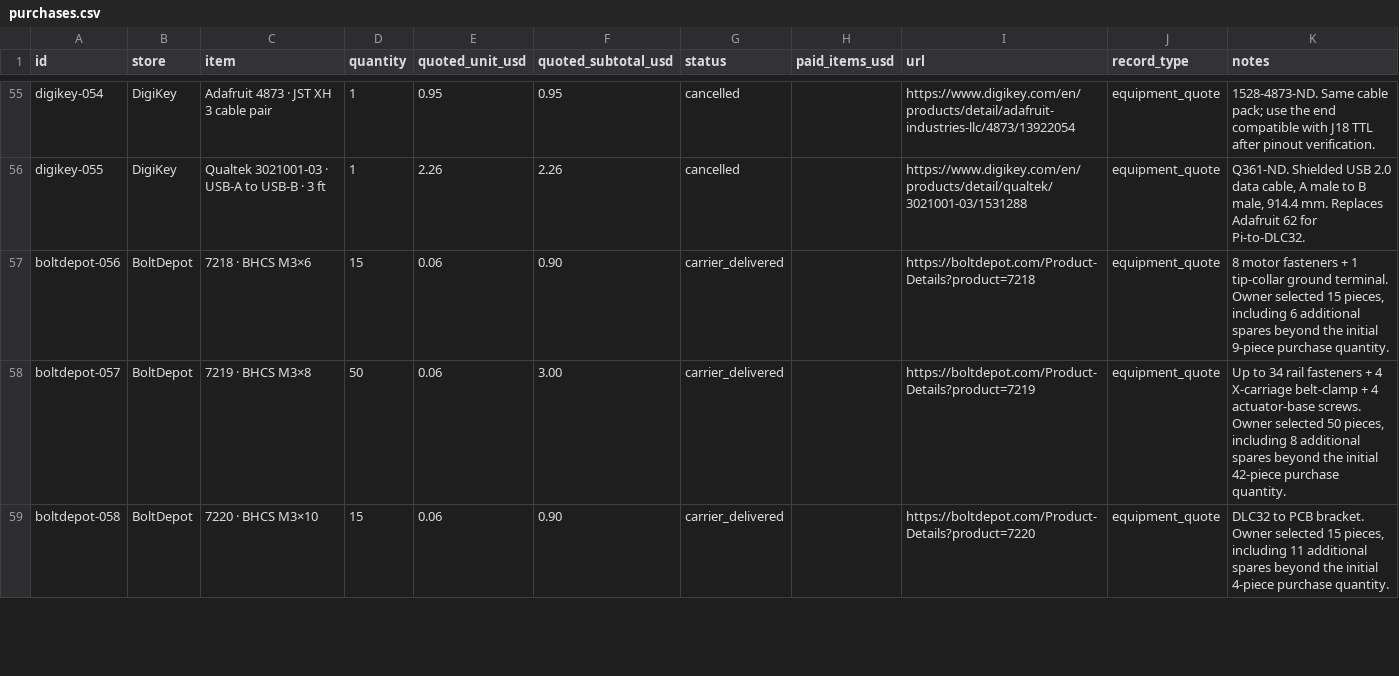
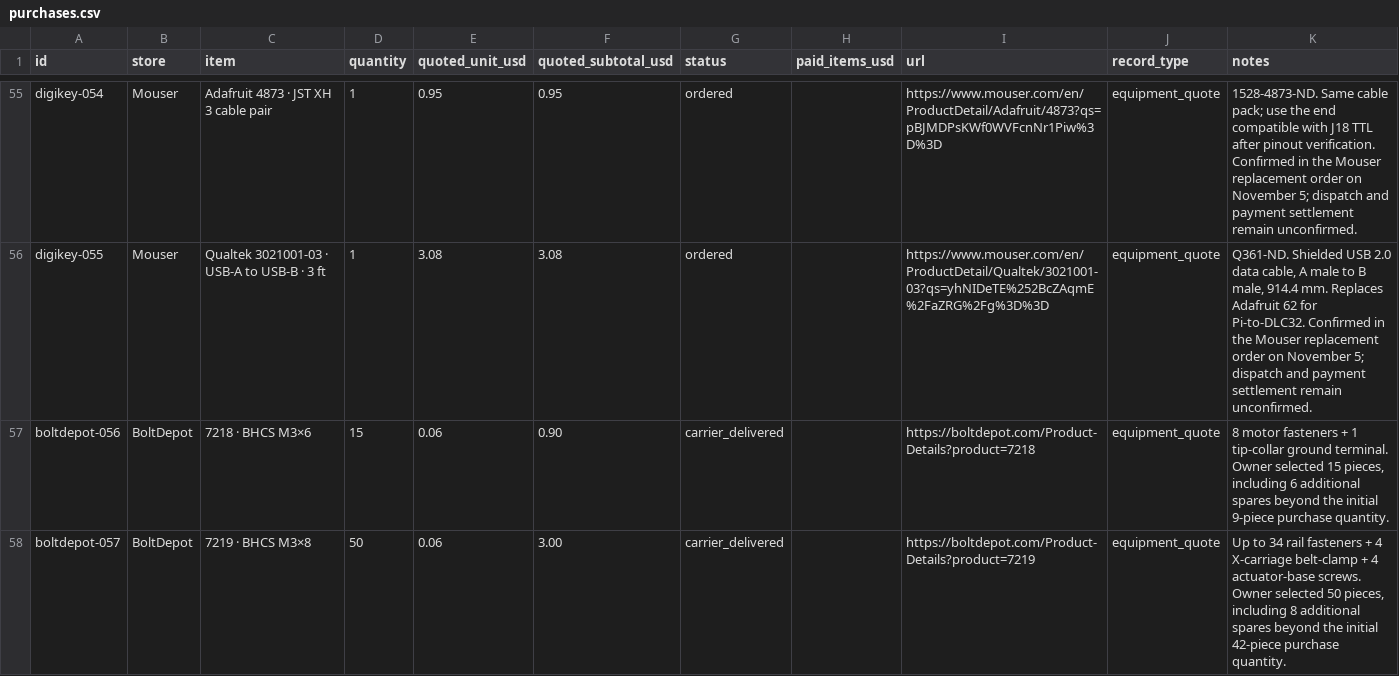
Before and after one commit to ealfaro29/livinginacat-world, a CSV file: downloads/purchases.csv, drawn as a sheet; only a part is shown, gaps mark what is left out; the shorter side is filled out with more unchanged rows; the diff covers the shown part only.

```diff
--- a/downloads/purchases.csv
+++ b/downloads/purchases.csv
@@ -55,3 +55,3 @@
-"digikey-054","DigiKey","Adafruit 4873 · JST XH 3 cable pair","1","0.95","0.95","cancelled","","https://www.digikey.com/en/products/detail/adafruit-industries-llc/4873/13922054","equipment_quote","1528-4873-ND. Same cable pack; use the end compatible with J18 TTL after pinout verification."
-"digikey-055","DigiKey","Qualtek 3021001-03 · USB-A to USB-B · 3 ft","1","2.26","2.26","cancelled","","https://www.digikey.com/en/products/detail/qualtek/3021001-03/1531288","equipment_quote","Q361-ND. Shielded USB 2.0 data cable, A male to B male, 914.4 mm. Replaces Adafruit 62 for Pi-to-DLC32."
+"digikey-054","Mouser","Adafruit 4873 · JST XH 3 cable pair","1","0.95","0.95","ordered","","https://www.mouser.com/en/ProductDetail/Adafruit/4873?qs=pBJMDPsKWf0WVFcnNr1Piw%3D%3D","equipment_quote","1528-4873-ND. Same cable pack; use the end compatible with J18 TTL after pinout verification. Confirmed in the Mouser replacement order on November 5; dispatch and payment settlement remain unconfirmed."
+"digikey-055","Mouser","Qualtek 3021001-03 · USB-A to USB-B · 3 ft","1","3.08","3.08","ordered","","https://www.mouser.com/en/ProductDetail/Qualtek/3021001-03?qs=yhNIDeTE%252BcZAqmE%2FaZRG%2Fg%3D%3D","equipment_quote","Q361-ND. Shielded USB 2.0 data cable, A male to B male, 914.4 mm. Replaces Adafruit 62 for Pi-to-DLC32. Confirmed in the Mouser replacement order on November 5; dispatch and payment settlement remain unconfirmed."
 "boltdepot-056","BoltDepot","7218 · BHCS M3×6","15","0.06","0.90","carrier_delivered","","https://boltdepot.com/Product-Details?product=7218","equipment_quote","8 motor fasteners + 1 tip-collar ground terminal. Owner selected 15 pieces, including 6 additional spares beyond the initial 9-piece purchase quantity."
```
Also changed, not shown: 44 edited cells elsewhere in this file, 18 other files.
